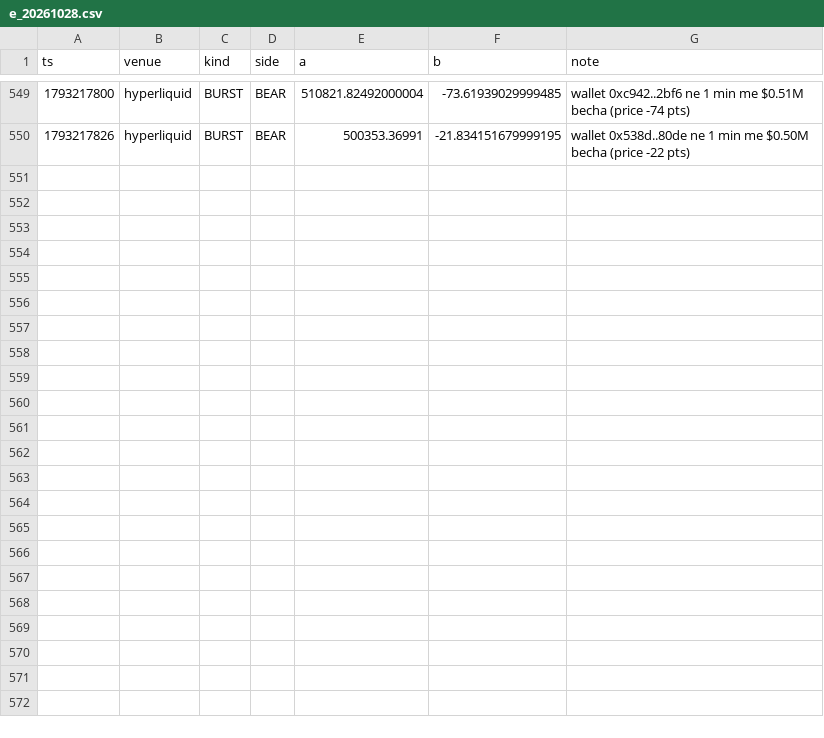
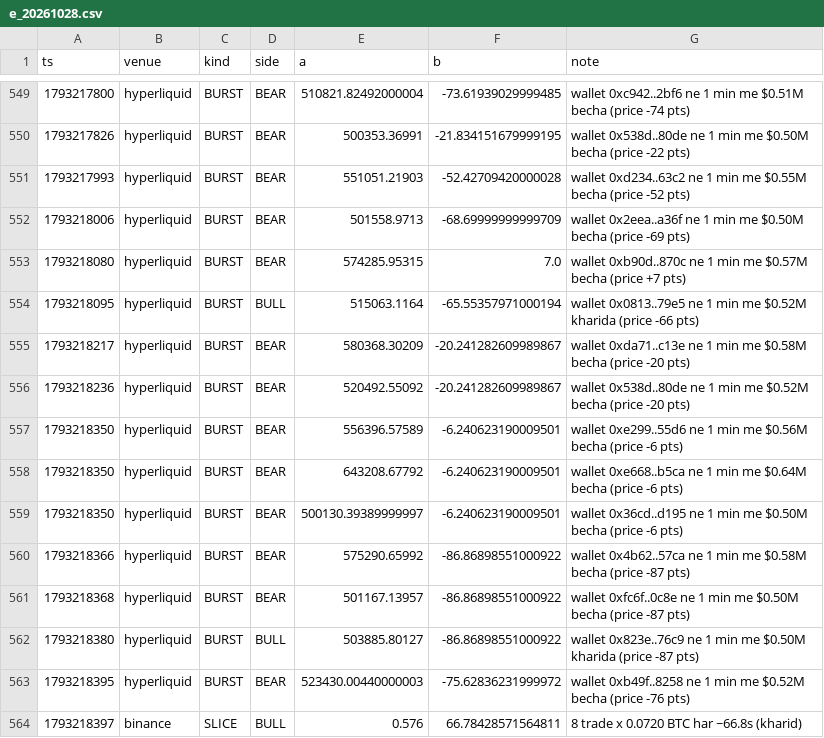
Before and after one commit to Maddysingh06/market-data, a CSV file: data/e_20261028.csv, drawn as a sheet; only a part is shown, gaps mark what is left out.

```diff
--- a/data/e_20261028.csv
+++ b/data/e_20261028.csv
@@ -550 +550,15 @@ ts,venue,kind,side,a,b,note
 1793217826,hyperliquid,BURST,BEAR,500353.36991,-21.834151679999195,wallet 0x538d..80de ne 1 min me $0.50M becha (price -22 pts)
+1793217993,hyperliquid,BURST,BEAR,551051.21903,-52.42709420000028,wallet 0xd234..63c2 ne 1 min me $0.55M becha (price -52 pts)
+1793218006,hyperliquid,BURST,BEAR,501558.9713,-68.69999999999709,wallet 0x2eea..a36f ne 1 min me $0.50M becha (price -69 pts)
+1793218080,hyperliquid,BURST,BEAR,574285.95315,7.0,wallet 0xb90d..870c ne 1 min me $0.57M becha (price +7 pts)
+1793218095,hyperliquid,BURST,BULL,515063.1164,-65.55357971000194,wallet 0x0813..79e5 ne 1 min me $0.52M kharida (price -66 pts)
+1793218217,hyperliquid,BURST,BEAR,580368.30209,-20.241282609989867,wallet 0xda71..c13e ne 1 min me $0.58M becha (price -20 pts)
+1793218236,hyperliquid,BURST,BEAR,520492.55092,-20.241282609989867,wallet 0x538d..80de ne 1 min me $0.52M becha (price -20 pts)
+1793218350,hyperliquid,BURST,BEAR,556396.57589,-6.240623190009501,wallet 0xe299..55d6 ne 1 min me $0.56M becha (price -6 pts)
+1793218350,hyperliquid,BURST,BEAR,643208.67792,-6.240623190009501,wallet 0xe668..b5ca ne 1 min me $0.64M becha (price -6 pts)
+1793218350,hyperliquid,BURST,BEAR,500130.39389999997,-6.240623190009501,wallet 0x36cd..d195 ne 1 min me $0.50M becha (price -6 pts)
+1793218366,hyperliquid,BURST,BEAR,575290.65992,-86.86898551000922,wallet 0x4b62..57ca ne 1 min me $0.58M becha (price -87 pts)
+1793218368,hyperliquid,BURST,BEAR,501167.13957,-86.86898551000922,wallet 0xfc6f..0c8e ne 1 min me $0.50M becha (price -87 pts)
+1793218380,hyperliquid,BURST,BULL,503885.80127,-86.86898551000922,wallet 0x823e..76c9 ne 1 min me $0.50M kharida (price -87 pts)
+1793218395,hyperliquid,BURST,BEAR,523430.00440000003,-75.62836231999972,wallet 0xb49f..8258 ne 1 min me $0.52M becha (price -76 pts)
+1793218397,binance,SLICE,BULL,0.576,66.78428571564811,8 trade x 0.0720 BTC har ~66.8s (kharid)
```
Also changed, not shown: data/w_20261028.csv, 3 other files.
